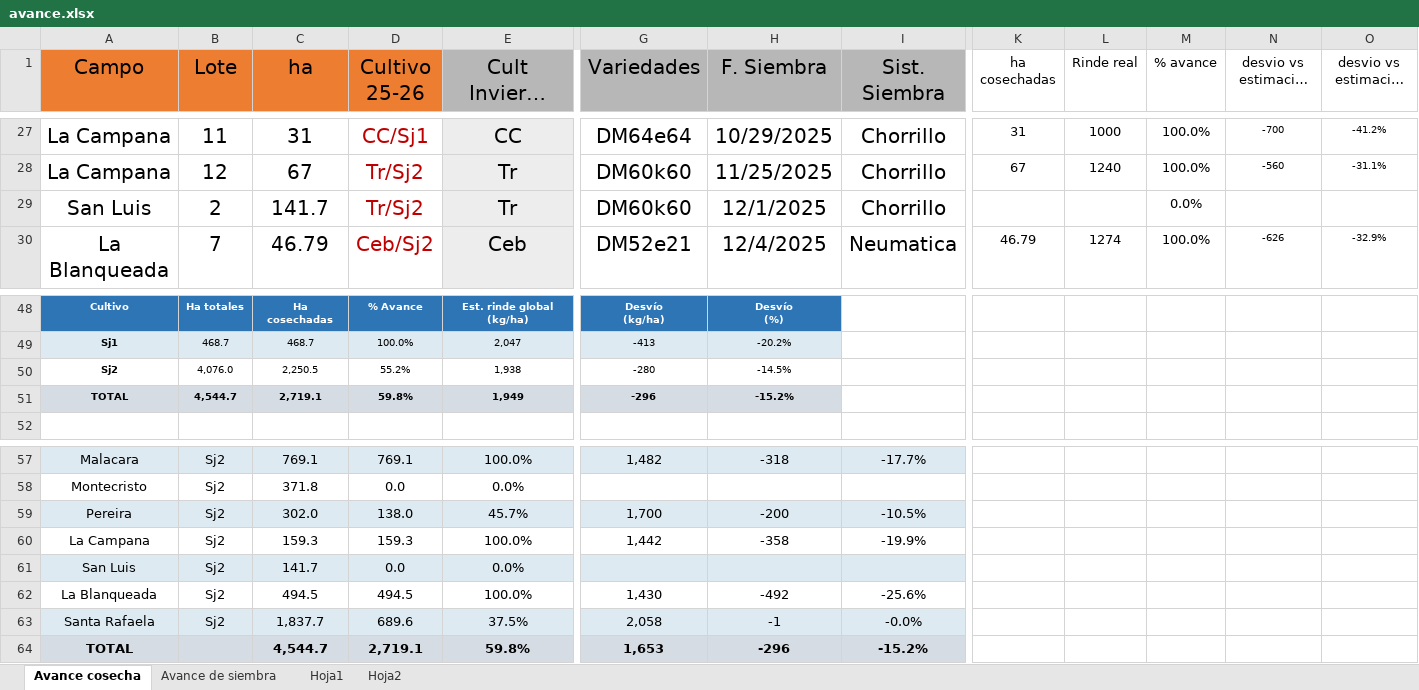
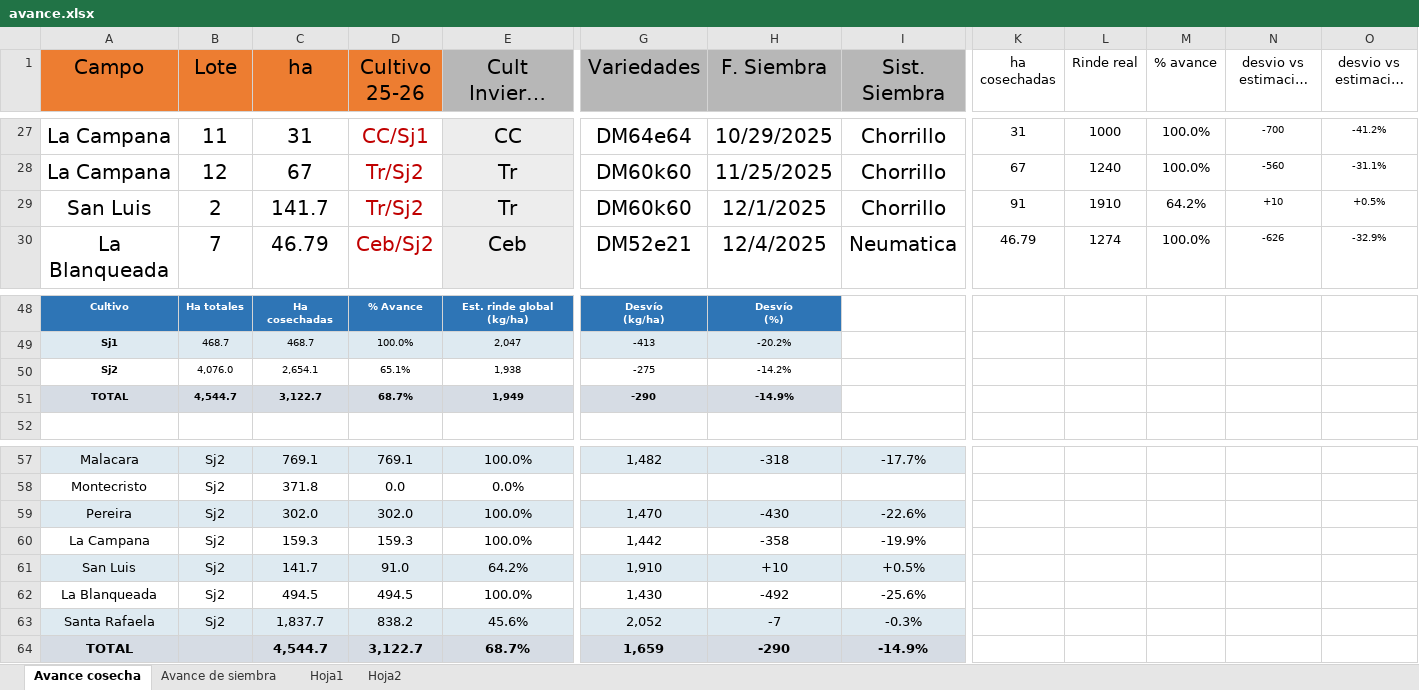
Before and after one commit to CeibosGroup/Avances-Lit.-Norte, an Excel workbook: avance.xlsx, sheet Avance cosecha, drawn as a sheet; only a part is shown, gaps mark what is left out; long unchanged cells end in …; values as stored, in another font and other column widths than the file's, no borders; removed rows and columns are numbered as before the commit, all else as after; rows hold the shown columns only; the diff covers the shown part only; the diff names each change by its address in the sheet, - before the commit and + after, or states it on an @@ line.

Commit message:
Add files via upload

```diff
--- a/avance.xlsx (sheet Avance cosecha)
+++ b/avance.xlsx (sheet Avance cosecha)
-K29 (ha cosechadas): (empty)
+K29 (ha cosechadas): 91
-L29 (Rinde real): (empty)
+L29 (Rinde real): 1910
-M29 (% avance): 0.0%
+M29 (% avance): 64.2%
-N29 (desvio vs estimacion (kg)): (empty)
+N29 (desvio vs estimacion (kg)): +10
-O29 (desvio vs estimación %): (empty)
+O29 (desvio vs estimación %): +0.5%
-row 50: Sj2 | 4,076.0 | 2,250.5 | 55.2% | 1,938 | -280 | -14.5%
-row 51: TOTAL | 4,544.7 | 2,719.1 | 59.8% | 1,949 | -296 | -15.2%
+row 50: Sj2 | 4,076.0 | 2,654.1 | 65.1% | 1,938 | -275 | -14.2%
+row 51: TOTAL | 4,544.7 | 3,122.7 | 68.7% | 1,949 | -290 | -14.9%
-D59 (Cultivo 25-26): 138.0
+D59 (Cultivo 25-26): 302.0
-E59 (Cult Invierno (antecesor)): 45.7%
+E59 (Cult Invierno (antecesor)): 100.0%
-G59 (Variedades): 1,700
+G59 (Variedades): 1,470
-H59 (F. Siembra): -200
+H59 (F. Siembra): -430
-I59 (Sist. Siembra): -10.5%
+I59 (Sist. Siembra): -22.6%
-D61 (Cultivo 25-26): 0.0
+D61 (Cultivo 25-26): 91.0
-E61 (Cult Invierno (antecesor)): 0.0%
+E61 (Cult Invierno (antecesor)): 64.2%
-G61 (Variedades): (empty)
+G61 (Variedades): 1,910
-H61 (F. Siembra): (empty)
+H61 (F. Siembra): +10
-I61 (Sist. Siembra): (empty)
+I61 (Sist. Siembra): +0.5%
-D63 (Cultivo 25-26): 689.6
+D63 (Cultivo 25-26): 838.2
-E63 (Cult Invierno (antecesor)): 37.5%
+E63 (Cult Invierno (antecesor)): 45.6%
-G63 (Variedades): 2,058
+G63 (Variedades): 2,052
-H63 (F. Siembra): -1
+H63 (F. Siembra): -7
-I63 (Sist. Siembra): -0.0%
+I63 (Sist. Siembra): -0.3%
-D64 (Cultivo 25-26): 2,719.1
+D64 (Cultivo 25-26): 3,122.7
-E64 (Cult Invierno (antecesor)): 59.8%
+E64 (Cult Invierno (antecesor)): 68.7%
-G64 (Variedades): 1,653
+G64 (Variedades): 1,659
-H64 (F. Siembra): -296
+H64 (F. Siembra): -290
-I64 (Sist. Siembra): -15.2%
+I64 (Sist. Siembra): -14.9%
```
Also changed, not shown: 20 edited cells elsewhere in this sheet, sheet Avance de siembra.
